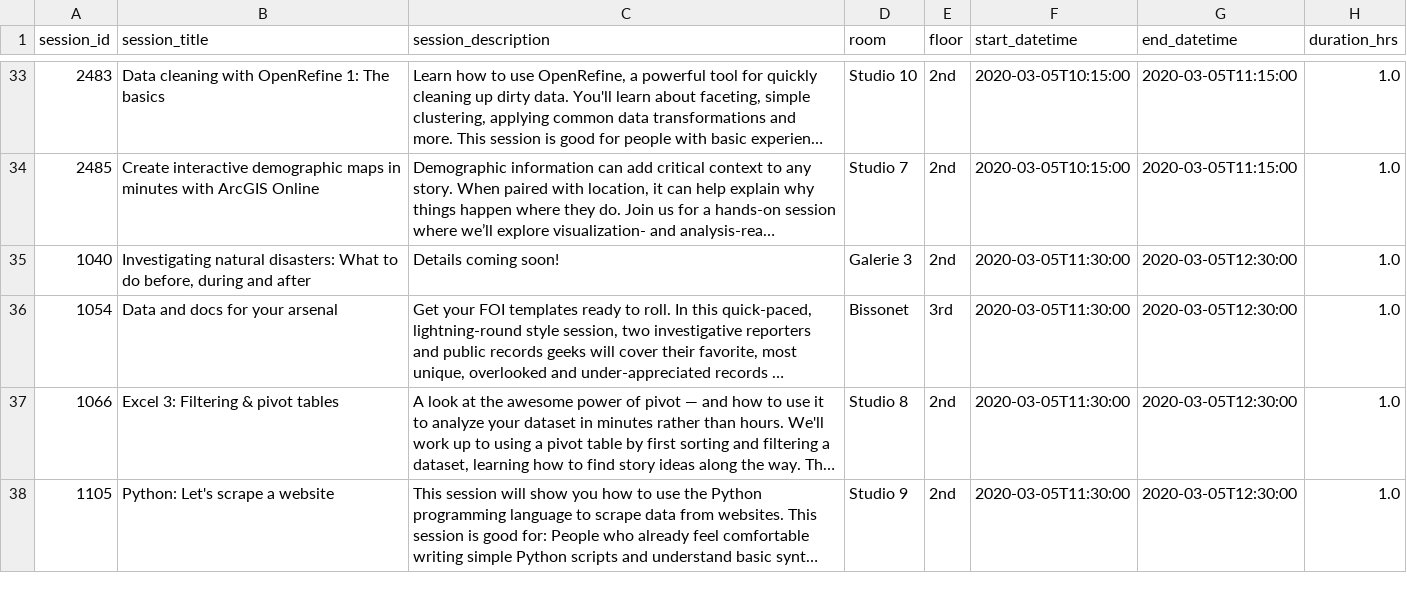
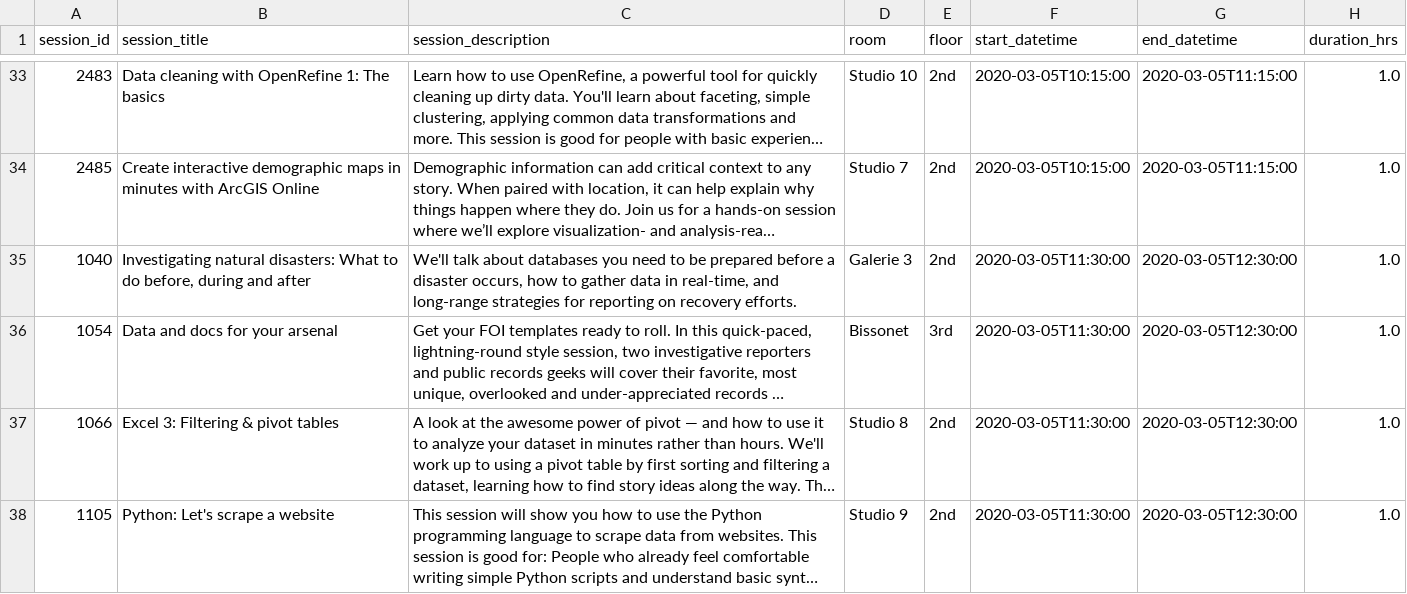
Before and after one commit to ireapps/nicar-2020-schedule, a CSV file: nicar-2020-schedule.csv, drawn as a sheet; only a part is shown, gaps mark what is left out; long unchanged cells end in …; the diff covers the shown part only; the diff names each change by its address in the sheet, - before the commit and + after, or states it on an @@ line.

```diff
--- a/nicar-2020-schedule.csv
+++ b/nicar-2020-schedule.csv
-C35 (session_description): Details coming soon!
+C35 (session_description): We'll talk about databases you need to be prepared before a disaster occurs, how to gather data in real-time, and long-range strategies for reporting on recovery efforts.
```
Also changed, not shown: 2 edited cells elsewhere in this file, 3 other files.
